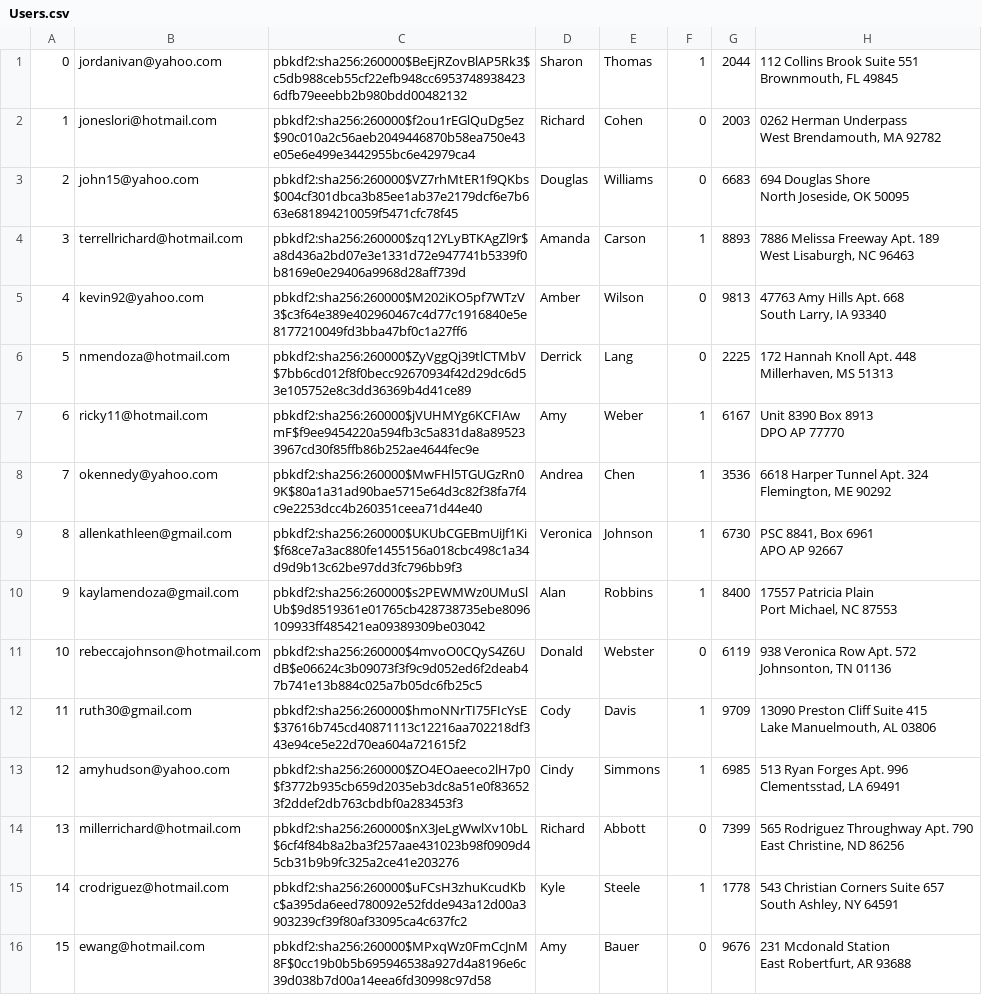
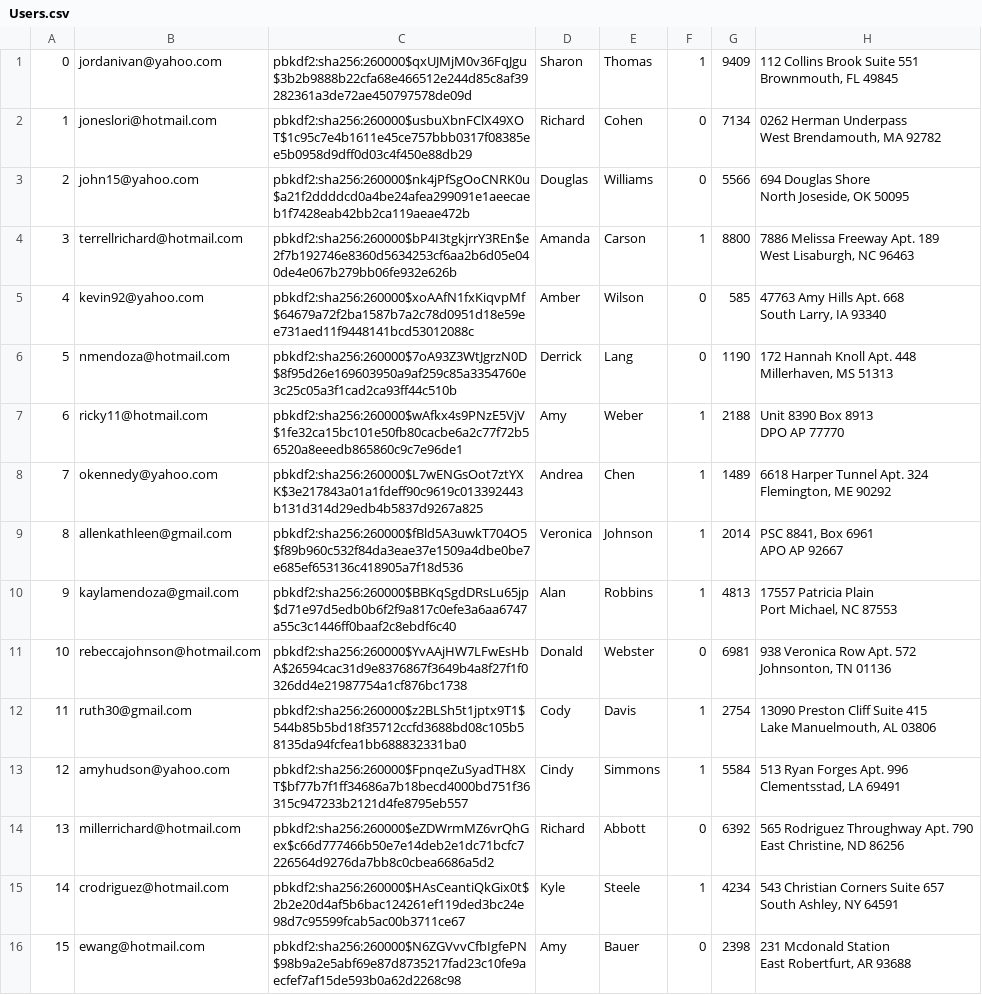
Before and after one commit to RockLobster136/mini-amazon-skeleton, a CSV file: db/generated/Users.csv, drawn as a sheet; only a part is shown; the diff covers the shown part only; the diff names each change by its address in the sheet, - before the commit and + after, or states it on an @@ line.

```diff
--- a/db/generated/Users.csv
+++ b/db/generated/Users.csv
-C1: pbkdf2:sha256:260000$BeEjRZovBlAP5Rk3$c5db988ceb55cf22efb948cc69537489384236dfb79eeebb2b980bdd00482132
+C1: pbkdf2:sha256:260000$qxUJMjM0v36FqJgu$3b2b9888b22cfa68e466512e244d85c8af39282361a3de72ae450797578de09d
-G1: 2044
+G1: 9409
-C2: pbkdf2:sha256:260000$f2ou1rEGlQuDg5ez$90c010a2c56aeb2049446870b58ea750e43e05e6e499e3442955bc6e42979ca4
+C2: pbkdf2:sha256:260000$usbuXbnFClX49XOT$1c95c7e4b1611e45ce757bbb0317f08385ee5b0958d9dff0d03c4f450e88db29
-G2: 2003
+G2: 7134
-C3: pbkdf2:sha256:260000$VZ7rhMtER1f9QKbs$004cf301dbca3b85ee1ab37e2179dcf6e7b663e681894210059f5471cfc78f45
+C3: pbkdf2:sha256:260000$nk4jPfSgOoCNRK0u$a21f2ddddcd0a4be24afea299091e1aeecaeb1f7428eab42bb2ca119aeae472b
-G3: 6683
+G3: 5566
-C4: pbkdf2:sha256:260000$zq12YLyBTKAgZl9r$a8d436a2bd07e3e1331d72e947741b5339f0b8169e0e29406a9968d28aff739d
+C4: pbkdf2:sha256:260000$bP4I3tgkjrrY3REn$e2f7b192746e8360d5634253cf6aa2b6d05e040de4e067b279bb06fe932e626b
-G4: 8893
+G4: 8800
-C5: pbkdf2:sha256:260000$M202iKO5pf7WTzV3$c3f64e389e402960467c4d77c1916840e5e8177210049fd3bba47bf0c1a27ff6
+C5: pbkdf2:sha256:260000$xoAAfN1fxKiqvpMf$64679a72f2ba1587b7a2c78d0951d18e59ee731aed11f9448141bcd53012088c
-G5: 9813
+G5: 585
-C6: pbkdf2:sha256:260000$ZyVggQj39tlCTMbV$7bb6cd012f8f0becc92670934f42d29dc6d53e105752e8c3dd36369b4d41ce89
+C6: pbkdf2:sha256:260000$7oA93Z3WtJgrzN0D$8f95d26e169603950a9af259c85a3354760e3c25c05a3f1cad2ca93ff44c510b
-G6: 2225
+G6: 1190
-C7: pbkdf2:sha256:260000$jVUHMYg6KCFIAwmF$f9ee9454220a594fb3c5a831da8a895233967cd30f85ffb86b252ae4644fec9e
+C7: pbkdf2:sha256:260000$wAfkx4s9PNzE5VjV$1fe32ca15bc101e50fb80cacbe6a2c77f72b56520a8eeedb865860c9c7e96de1
-G7: 6167
+G7: 2188
-C8: pbkdf2:sha256:260000$MwFHl5TGUGzRn09K$80a1a31ad90bae5715e64d3c82f38fa7f4c9e2253dcc4b260351ceea71d44e40
+C8: pbkdf2:sha256:260000$L7wENGsOot7ztYXK$3e217843a01a1fdeff90c9619c013392443b131d314d29edb4b5837d9267a825
-G8: 3536
+G8: 1489
-C9: pbkdf2:sha256:260000$UKUbCGEBmUiJf1Ki$f68ce7a3ac880fe1455156a018cbc498c1a34d9d9b13c62be97dd3fc796bb9f3
+C9: pbkdf2:sha256:260000$fBld5A3uwkT704O5$f89b960c532f84da3eae37e1509a4dbe0be7e685ef653136c418905a7f18d536
-G9: 6730
+G9: 2014
-C10: pbkdf2:sha256:260000$s2PEWMWz0UMuSlUb$9d8519361e01765cb428738735ebe8096109933ff485421ea09389309be03042
+C10: pbkdf2:sha256:260000$BBKqSgdDRsLu65jp$d71e97d5edb0b6f2f9a817c0efe3a6aa6747a55c3c1446ff0baaf2c8ebdf6c40
-G10: 8400
+G10: 4813
-C11: pbkdf2:sha256:260000$4mvoO0CQyS4Z6UdB$e06624c3b09073f3f9c9d052ed6f2deab47b741e13b884c025a7b05dc6fb25c5
+C11: pbkdf2:sha256:260000$YvAAjHW7LFwEsHbA$26594cac31d9e8376867f3649b4a8f27f1f0326dd4e21987754a1cf876bc1738
-G11: 6119
+G11: 6981
-C12: pbkdf2:sha256:260000$hmoNNrTI75FIcYsE$37616b745cd40871113c12216aa702218df343e94ce5e22d70ea604a721615f2
+C12: pbkdf2:sha256:260000$z2BLSh5t1jptx9T1$544b85b5bd18f35712ccfd3688bd08c105b58135da94fcfea1bb688832331ba0
-G12: 9709
+G12: 2754
-C13: pbkdf2:sha256:260000$ZO4EOaeeco2lH7p0$f3772b935cb659d2035eb3dc8a51e0f836523f2ddef2db763cbdbf0a283453f3
+C13: pbkdf2:sha256:260000$FpnqeZuSyadTH8XT$bf77b7f1ff34686a7b18becd4000bd751f36315c947233b2121d4fe8795eb557
-G13: 6985
+G13: 5584
-C14: pbkdf2:sha256:260000$nX3JeLgWwlXv10bL$6cf4f84b8a2ba3f257aae431023b98f0909d45cb31b9b9fc325a2ce41e203276
+C14: pbkdf2:sha256:260000$eZDWrmMZ6vrQhGex$c66d777466b50e7e14deb2e1dc71bcfc7226564d9276da7bb8c0cbea6686a5d2
-G14: 7399
+G14: 6392
-C15: pbkdf2:sha256:260000$uFCsH3zhuKcudKbc$a395da6eed780092e52fdde943a12d00a3903239cf39f80af33095ca4c637fc2
+C15: pbkdf2:sha256:260000$HAsCeantiQkGix0t$2b2e20d4af5b6bac124261ef119ded3bc24e98d7c95599fcab5ac00b3711ce67
-G15: 1778
+G15: 4234
-C16: pbkdf2:sha256:260000$MPxqWz0FmCcJnM8F$0cc19b0b5b695946538a927d4a8196e6c39d038b7d00a14eea6fd30998c97d58
+C16: pbkdf2:sha256:260000$N6ZGVvvCfbIgfePN$98b9a2e5abf69e87d8735217fad23c10fe9aecfef7af15de593b0a62d2268c98
-G16: 9676
+G16: 2398
```
Also changed, not shown: 168 edited cells elsewhere in this file, 9 other files.
